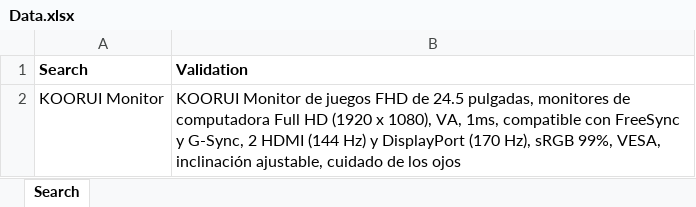
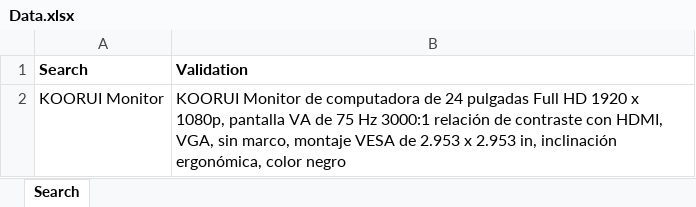
Before and after one commit to SQARafael/Amazon-semillero-julio, an Excel workbook: src/main/resources/Data/Data.xlsx, sheet Search, drawn as a sheet; values as stored, in another font and other column widths than the file's, no borders; the diff names each change by its address in the sheet, - before the commit and + after, or states it on an @@ line.

```diff
--- a/src/main/resources/Data/Data.xlsx (sheet Search)
+++ b/src/main/resources/Data/Data.xlsx (sheet Search)
-B2 (Validation): …Monitor de juegos FHD de 24.5 pulgadas, monitores de computadora Full HD (1920 x 1080), VA, 1ms, compatible con FreeSync y G-Sync, 2 HDMI (144 Hz) y DisplayPort (170 Hz), sRGB 99%, VESA, inclinación ajustable, cuidado de los ojos
+B2 (Validation): …Monitor de computadora de 24 pulgadas Full HD 1920 x 1080p, pantalla VA de 75 Hz 3000:1 relación de contraste con HDMI, VGA, sin marco, montaje VESA de 2.953 x 2.953 in, inclinación ergonómica, color negro
```
Also changed, not shown: 3 other files.
